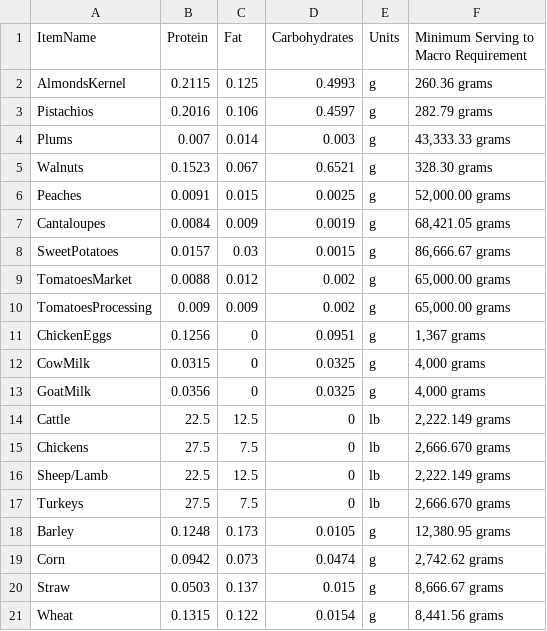
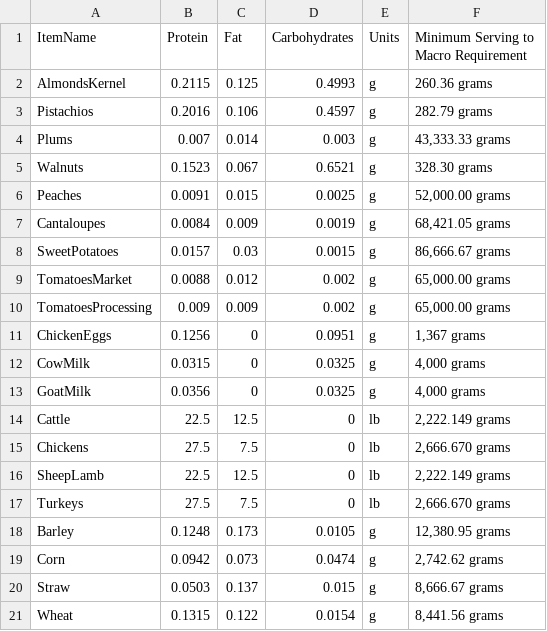
Before and after one commit to slimer37/FoodDeppy, a CSV file: server/data/macros.csv, drawn as a sheet.

Commit message:
fix macros key

```diff
--- a/server/data/macros.csv
+++ b/server/data/macros.csv
@@ -15,3 +15,3 @@ Cattle,22.5,12.5,0,lb,"2,222.149 grams"
 Chickens,27.5,7.5,0,lb,"2,666.670 grams"
-Sheep/Lamb,22.5,12.5,0,lb,"2,222.149 grams"
+SheepLamb,22.5,12.5,0,lb,"2,222.149 grams"
 Turkeys,27.5,7.5,0,lb,"2,666.670 grams"
```
